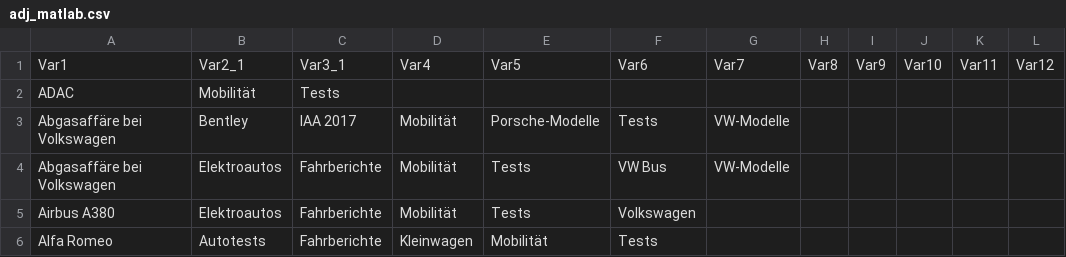
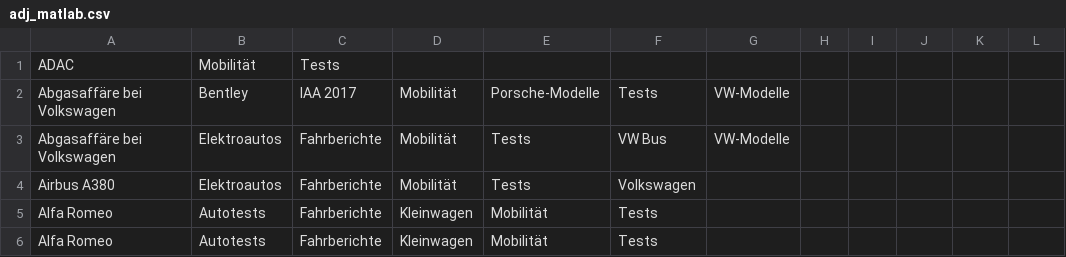
Before and after one commit to BenjaminRauwolf/MiniSpiegelMining, a CSV file: MATLAB/adj_matlab.csv, drawn as a sheet; only a part is shown; the shorter side is filled out with more unchanged rows; the diff names each change by its address in the sheet, - before the commit and + after, or states it on an @@ line.

```diff
--- a/MATLAB/adj_matlab.csv
+++ b/MATLAB/adj_matlab.csv
-row 1: Var1 | Var2_1 | Var3_1 | Var4 | Var5 | Var6 | Var7 | Var8 | Var9 | Var10 | Var11 | Var12
```
Also changed, not shown: 4 other files.
